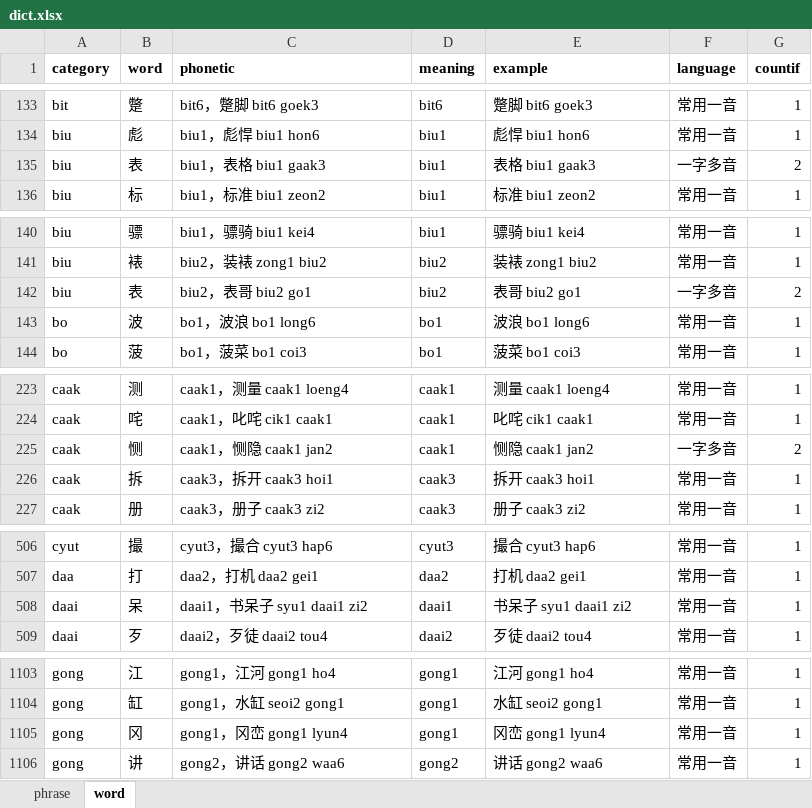
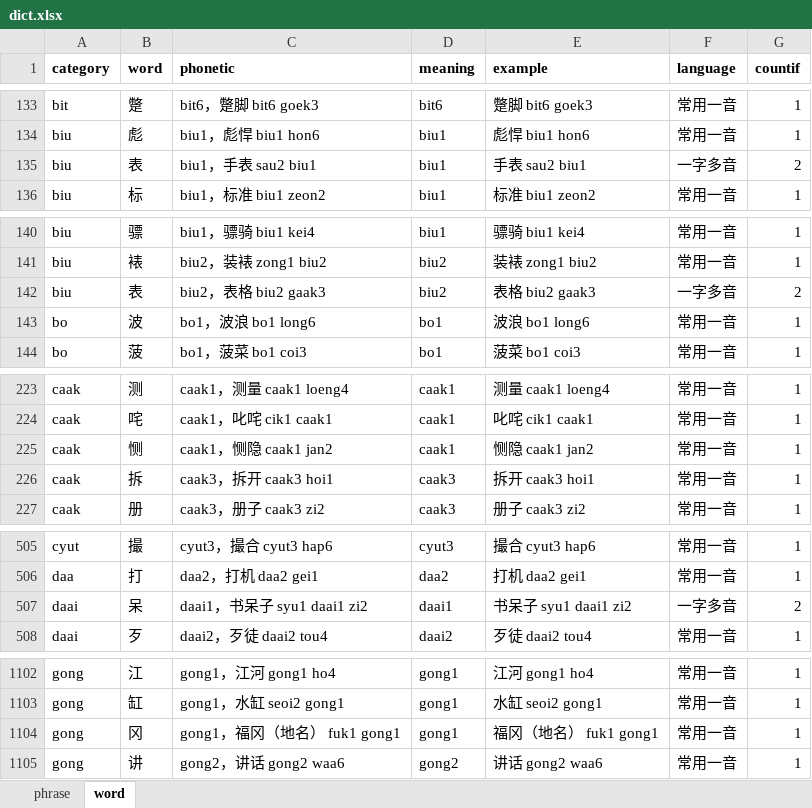
Before and after one commit to viewnn/wordcards, an Excel workbook: dict.xlsx, sheet word, drawn as a sheet; only a part is shown, gaps mark what is left out; values as stored, in another font and other column widths than the file's, no borders; addresses are those after the commit; the diff covers the shown part only; the diff names each change by its address in the sheet, - before the commit and + after, or states it on an @@ line.

```diff
--- a/dict.xlsx (sheet word)
+++ b/dict.xlsx (sheet word)
-C135 (phonetic): biu1，表格 biu1 gaak3
+C135 (phonetic): biu1，手表 sau2 biu1
-E135 (example): 表格 biu1 gaak3
+E135 (example): 手表 sau2 biu1
-C142 (phonetic): biu2，表哥 biu2 go1
+C142 (phonetic): biu2，表格 biu2 gaak3
-E142 (example): 表哥 biu2 go1
+E142 (example): 表格 biu2 gaak3
-F225 (language): 一字多音
+F225 (language): 常用一音
-G225 (countif): 2
+G225 (countif): 1
-F507 (language): 常用一音
+F507 (language): 一字多音
-G507 (countif): 1
+G507 (countif): 2
-C1104 (phonetic): gong1，冈峦 gong1 lyun4
+C1104 (phonetic): gong1，福冈（地名） fuk1 gong1
-E1104 (example): 冈峦 gong1 lyun4
+E1104 (example): 福冈（地名） fuk1 gong1
```
Also changed, not shown: 4 added rows, 4 removed rows and 37 edited cells elsewhere in this sheet, formulas that keep their value.
